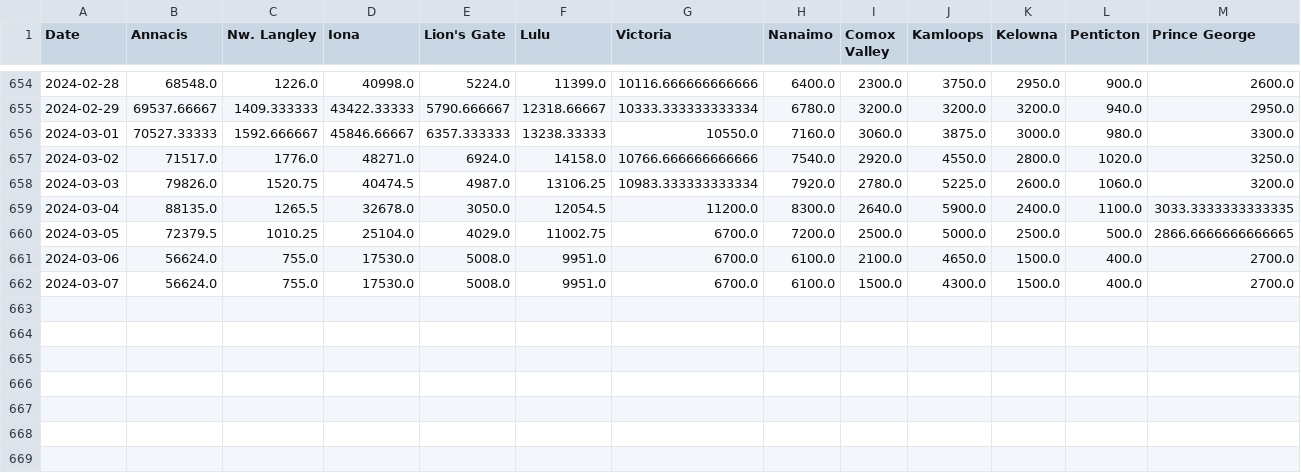
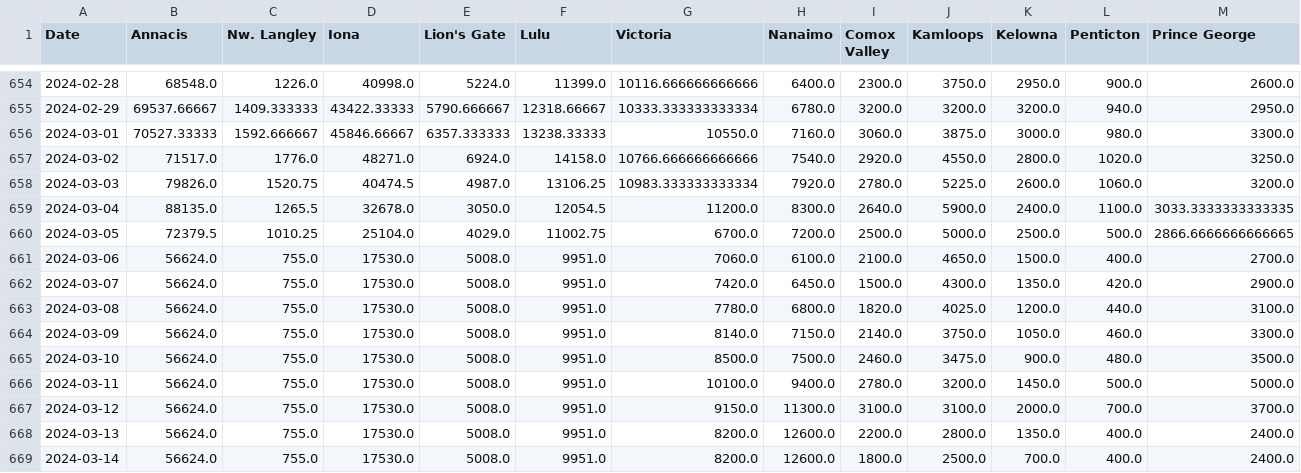
Before and after one commit to necsi/WHN-Wastewater-Data, a CSV file: data/Canada/ww_BC_Canada.csv, drawn as a sheet; only a part is shown, gaps mark what is left out.

```diff
--- a/data/Canada/ww_BC_Canada.csv
+++ b/data/Canada/ww_BC_Canada.csv
@@ -660,3 +660,10 @@ Date,Annacis,Nw. Langley,Iona,Lion's Gate,Lulu,Victoria,Nanaimo,Comox Valley,Kam
 2024-03-05,72379.5,1010.25,25104.0,4029.0,11002.75,6700.0,7200.0,2500.0,5000.0,2500.0,500.0,2866.6666666666665
-2024-03-06,56624.0,755.0,17530.0,5008.0,9951.0,6700.0,6100.0,2100.0,4650.0,1500.0,400.0,2700.0
-2024-03-07,56624.0,755.0,17530.0,5008.0,9951.0,6700.0,6100.0,1500.0,4300.0,1500.0,400.0,2700.0
+2024-03-06,56624.0,755.0,17530.0,5008.0,9951.0,7060.0,6100.0,2100.0,4650.0,1500.0,400.0,2700.0
+2024-03-07,56624.0,755.0,17530.0,5008.0,9951.0,7420.0,6450.0,1500.0,4300.0,1350.0,420.0,2900.0
+2024-03-08,56624.0,755.0,17530.0,5008.0,9951.0,7780.0,6800.0,1820.0,4025.0,1200.0,440.0,3100.0
+2024-03-09,56624.0,755.0,17530.0,5008.0,9951.0,8140.0,7150.0,2140.0,3750.0,1050.0,460.0,3300.0
+2024-03-10,56624.0,755.0,17530.0,5008.0,9951.0,8500.0,7500.0,2460.0,3475.0,900.0,480.0,3500.0
+2024-03-11,56624.0,755.0,17530.0,5008.0,9951.0,10100.0,9400.0,2780.0,3200.0,1450.0,500.0,5000.0
+2024-03-12,56624.0,755.0,17530.0,5008.0,9951.0,9150.0,11300.0,3100.0,3100.0,2000.0,700.0,3700.0
+2024-03-13,56624.0,755.0,17530.0,5008.0,9951.0,8200.0,12600.0,2200.0,2800.0,1350.0,400.0,2400.0
+2024-03-14,56624.0,755.0,17530.0,5008.0,9951.0,8200.0,12600.0,1800.0,2500.0,700.0,400.0,2400.0
```
